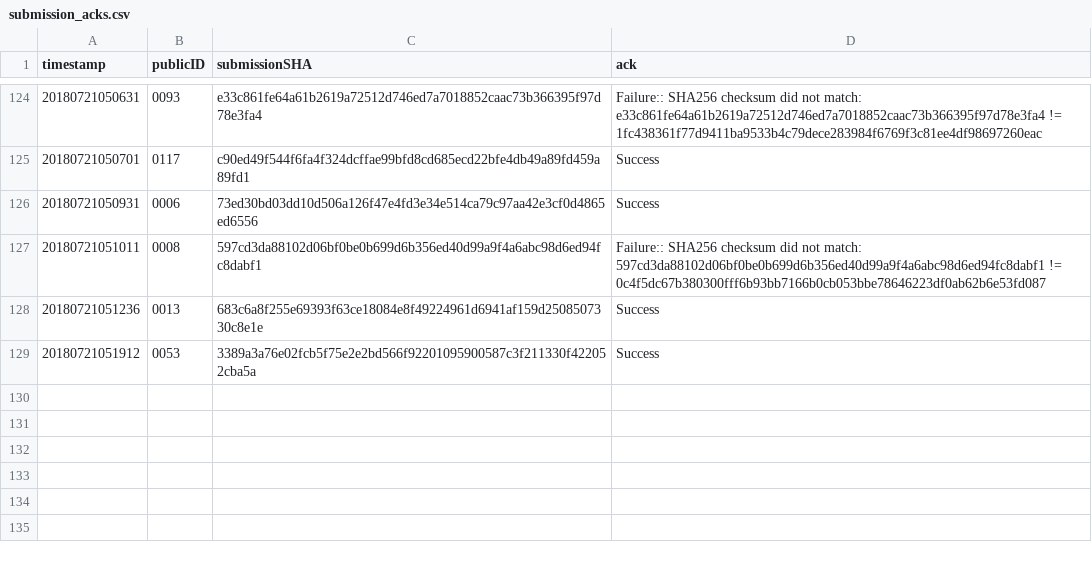
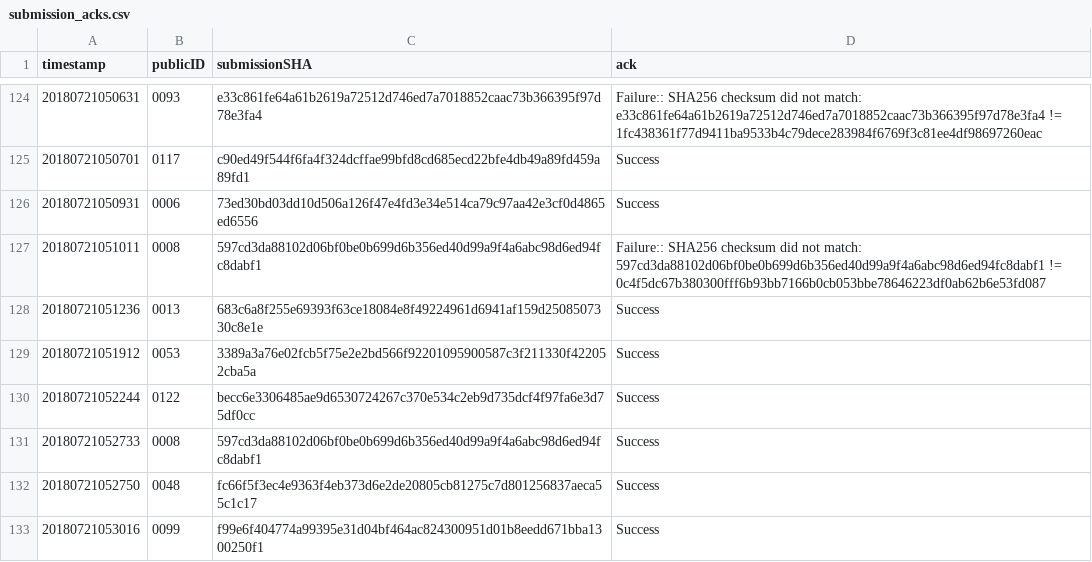
Before and after one commit to icfpcontest2018/icfpcontest2018.github.io, a CSV file: _data/submission_acks.csv, drawn as a sheet; only a part is shown, gaps mark what is left out.

Commit message:
Update submission_acks.

```diff
--- a/_data/submission_acks.csv
+++ b/_data/submission_acks.csv
@@ -129 +129,5 @@ timestamp,publicID,submissionSHA,ack
 20180721051912,0053,3389a3a76e02fcb5f75e2e2bd566f92201095900587c3f211330f422052cba5a,"Success"
+20180721052244,0122,becc6e3306485ae9d6530724267c370e534c2eb9d735dcf4f97fa6e3d75df0cc,"Success"
+20180721052733,0008,597cd3da88102d06bf0be0b699d6b356ed40d99a9f4a6abc98d6ed94fc8dabf1,"Success"
+20180721052750,0048,fc66f5f3ec4e9363f4eb373d6e2de20805cb81275c7d801256837aeca55c1c17,"Success"
+20180721053016,0099,f99e6f404774a99395e31d04bf464ac824300951d01b8eedd671bba1300250f1,"Success"
```
Also changed, not shown: 1 other file.
